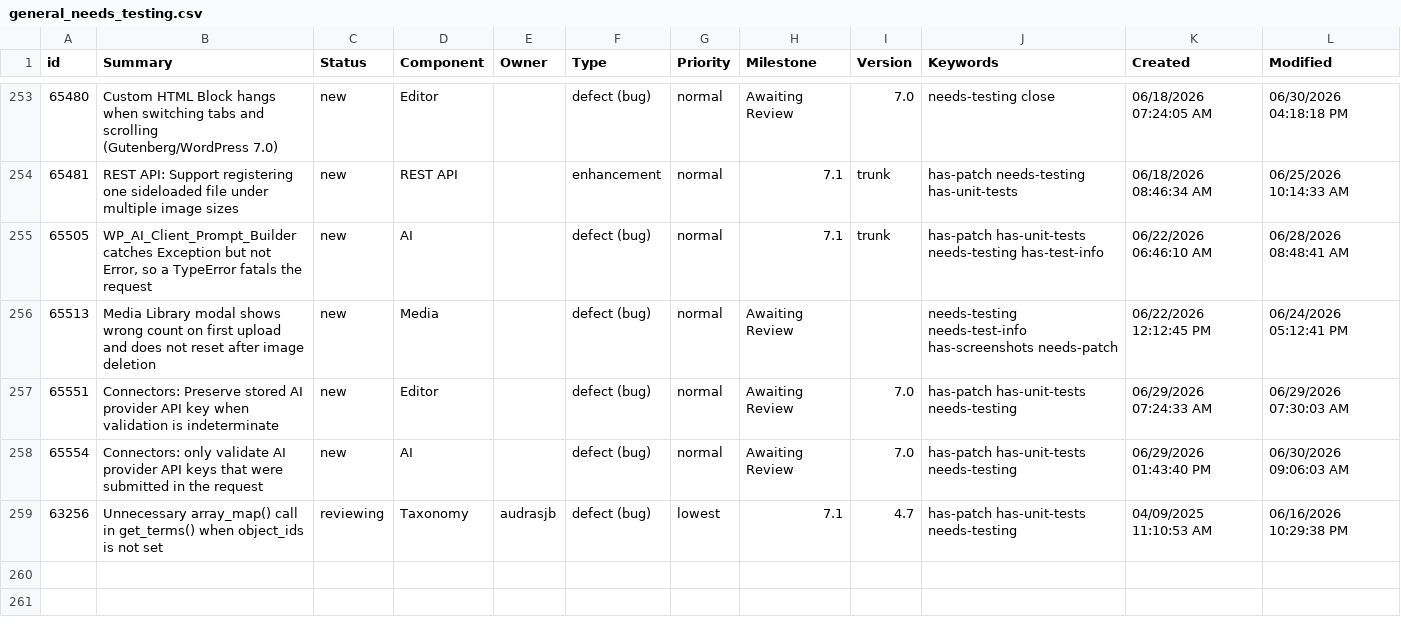
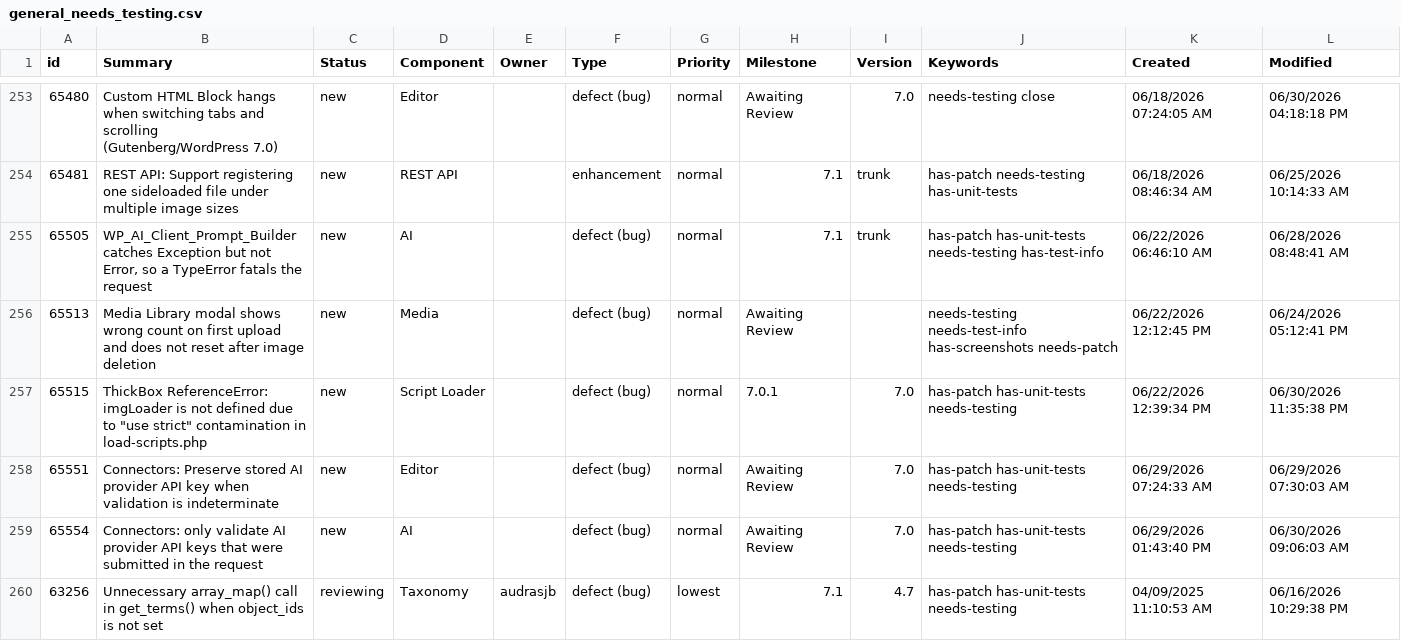
Before and after one commit to jamesbregenzer/wp-core-radar, a CSV file: data/raw/manual/2026-06-30/general_needs_testing.csv, drawn as a sheet; only a part is shown, gaps mark what is left out; the diff names each change by its address in the sheet, - before the commit and + after, or states it on an @@ line.

Commit message:
Update radar data

```diff
--- a/data/raw/manual/2026-06-30/general_needs_testing.csv
+++ b/data/raw/manual/2026-06-30/general_needs_testing.csv
+row 257: 65515 | ThickBox ReferenceError: imgLoader is not defined due to "use strict" contamination in load-scripts.php | new | Script Loader |  | defect (bug) | normal | 7.0.1 | 7.0 | has-patch has-unit-tests needs-testing | 06/22/2026 12:39:34 PM | 06/30/2026 11:35:38 PM
```
Also changed, not shown: 5 other files.
